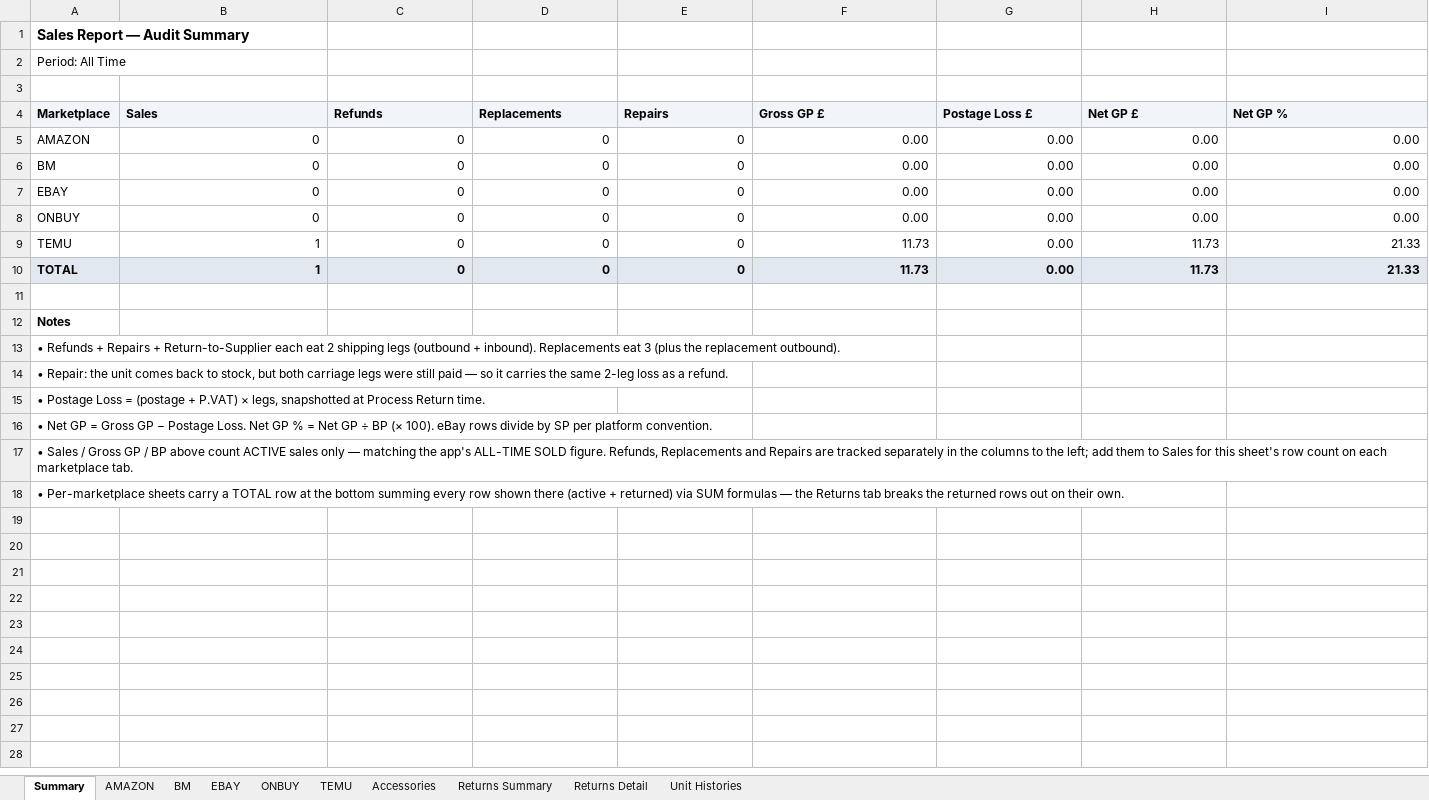
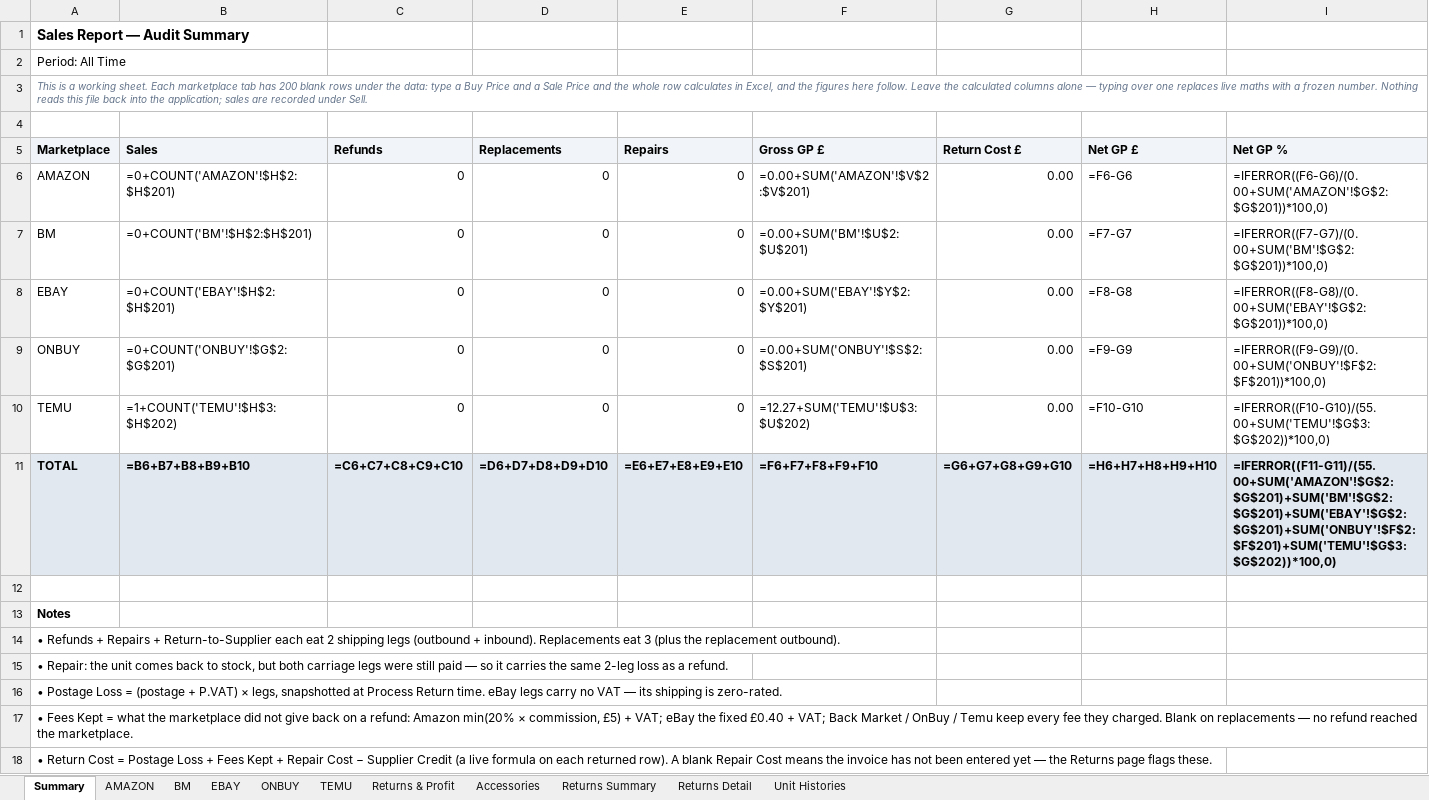
Before and after one commit to sumanthrb94-sudo/InventoryManager, an Excel workbook: e2e-screenshots/temu-marketplace/downloaded-sales-report.xlsx, sheet Summary, drawn as a sheet; only a part is shown; the shorter side is filled out with more unchanged rows; values as stored, in another font and other column widths than the file's, no borders; formulas without a stored value are shown as written; addresses are those after the commit; the diff covers the shown part only; the diff names each change by its address in the sheet, - before the commit and + after, or states it on an @@ line.

```diff
--- a/e2e-screenshots/temu-marketplace/downloaded-sales-report.xlsx (sheet Summary)
+++ b/e2e-screenshots/temu-marketplace/downloaded-sales-report.xlsx (sheet Summary)
+sheet tab: Returns & Profit
+row 3: This is a working sheet. Each marketplace tab has 200 blank rows under the data: type a Buy Price and a Sale Price and the whole row calculates in Excel, and the figures here follow. Leave the calculated columns alone — typing over one replaces live maths with a frozen number. Nothing reads this file back into the application; sales are recorded under Sell.
-G5: Postage Loss £
+G5: Return Cost £
-B6 (Sales): 0
+B6 (Sales): =0+COUNT('AMAZON'!$H$2:$H$201)
-F6 (Gross GP £): 0.00
+F6 (Gross GP £): =0.00+SUM('AMAZON'!$V$2:$V$201)
-H6 (Net GP £): 0.00
+H6 (Net GP £): =F6-G6
-I6 (Net GP %): 0.00
+I6 (Net GP %): =IFERROR((F6-G6)/(0.00+SUM('AMAZON'!$G$2:$G$201))*100,0)
-B7 (Sales): 0
+B7 (Sales): =0+COUNT('BM'!$H$2:$H$201)
-F7 (Gross GP £): 0.00
+F7 (Gross GP £): =0.00+SUM('BM'!$U$2:$U$201)
-H7 (Net GP £): 0.00
+H7 (Net GP £): =F7-G7
-I7 (Net GP %): 0.00
+I7 (Net GP %): =IFERROR((F7-G7)/(0.00+SUM('BM'!$G$2:$G$201))*100,0)
-B8 (Sales): 0
+B8 (Sales): =0+COUNT('EBAY'!$H$2:$H$201)
-F8 (Gross GP £): 0.00
+F8 (Gross GP £): =0.00+SUM('EBAY'!$Y$2:$Y$201)
-H8 (Net GP £): 0.00
+H8 (Net GP £): =F8-G8
-I8 (Net GP %): 0.00
+I8 (Net GP %): =IFERROR((F8-G8)/(0.00+SUM('EBAY'!$G$2:$G$201))*100,0)
-B9 (Sales): 0
+B9 (Sales): =0+COUNT('ONBUY'!$G$2:$G$201)
-F9 (Gross GP £): 0.00
+F9 (Gross GP £): =0.00+SUM('ONBUY'!$S$2:$S$201)
-H9 (Net GP £): 0.00
+H9 (Net GP £): =F9-G9
-I9 (Net GP %): 0.00
+I9 (Net GP %): =IFERROR((F9-G9)/(0.00+SUM('ONBUY'!$F$2:$F$201))*100,0)
-B10 (Sales): 1
+B10 (Sales): =1+COUNT('TEMU'!$H$3:$H$202)
-F10 (Gross GP £): 11.73
+F10 (Gross GP £): =12.27+SUM('TEMU'!$U$3:$U$202)
-H10 (Net GP £): 11.73
+H10 (Net GP £): =F10-G10
-I10 (Net GP %): 21.33
+I10 (Net GP %): =IFERROR((F10-G10)/(55.00+SUM('TEMU'!$G$3:$G$202))*100,0)
-B11 (Sales): 1
+B11 (Sales): =B6+B7+B8+B9+B10
-C11 (Refunds): 0
+C11 (Refunds): =C6+C7+C8+C9+C10
-D11 (Replacements): 0
+D11 (Replacements): =D6+D7+D8+D9+D10
-E11 (Repairs): 0
+E11 (Repairs): =E6+E7+E8+E9+E10
-F11 (Gross GP £): 11.73
+F11 (Gross GP £): =F6+F7+F8+F9+F10
-G11 (Return Cost £): 0.00
+G11 (Return Cost £): =G6+G7+G8+G9+G10
-H11 (Net GP £): 11.73
+H11 (Net GP £): =H6+H7+H8+H9+H10
-I11 (Net GP %): 21.33
+I11 (Net GP %): =IFERROR((F11-G11)/(55.00+SUM('AMAZON'!$G$2:$G$201)+SUM('BM'!$G$2:$G$201)+SUM('EBAY'!$G$2:$G$201)+SUM('ONBUY'!$F$2:$F$201)+SUM('TEMU'!$G$3:$G$202))*100,0)
-A16 (Marketplace): …Return time.
+A16 (Marketplace): …Return time. eBay legs carry no VAT — its shipping is zero-rated.
-A17 (Marketplace): • Net GP = Gross GP − Postage Loss. Net GP % = Net GP ÷ BP (× 100). eBay rows divide by SP per platform convention.
+A17 (Marketplace): • Fees Kept = what the marketplace did not give back on a refund: Amazon min(20% × commission, £5) + VAT; eBay the fixed £0.40 + VAT; Back Market / OnBuy / Temu keep every fee they charged. Blank on replacements — no refund reached the marketplace.
+row 18: • Return Cost = Postage Loss + Fees Kept + Repair Cost − Supplier Credit (a live formula on each returned row). A blank Repair Cost means the invoice has not been entered yet — the Returns page flags these.
```
Also changed, not shown: 1 added row elsewhere in this sheet, sheet EBAY, sheet AMAZON, sheet TEMU, sheet BM, sheet ONBUY, sheet Returns Detail, docs/client-report/reports/INVENTORY_REPORT_ALL_TIME.xlsx, docs/client-report/reports/SALES_REPORT_ALL_TIME.xlsx, 13 other files.
